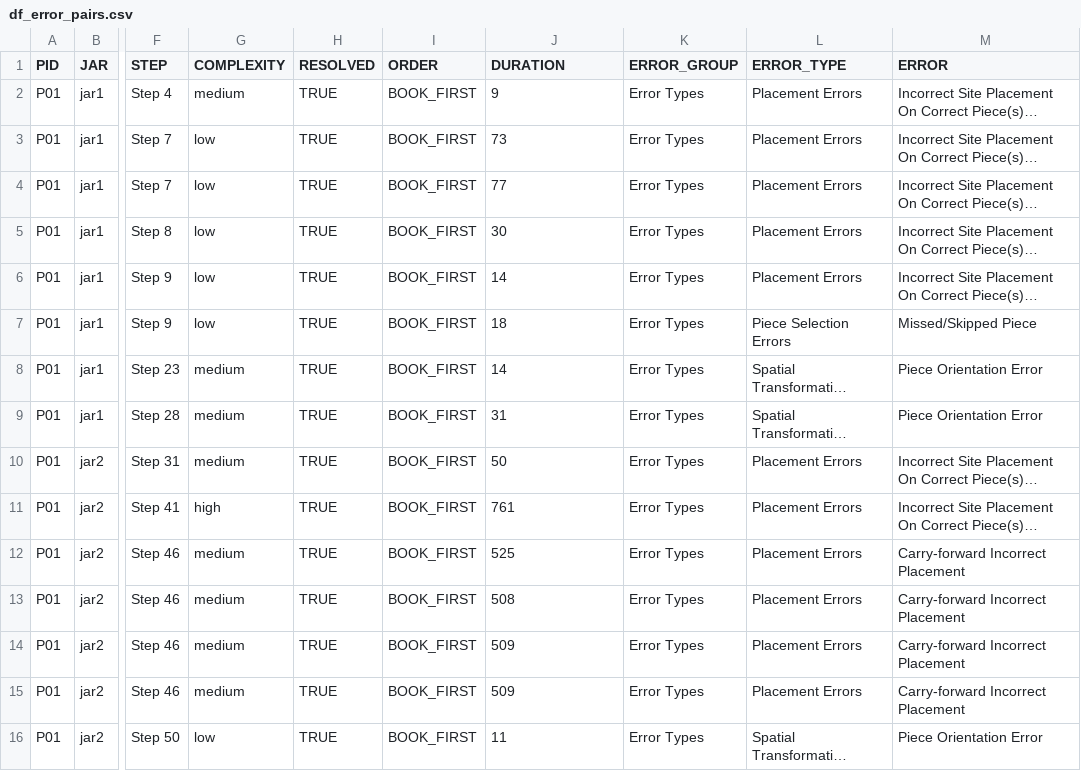
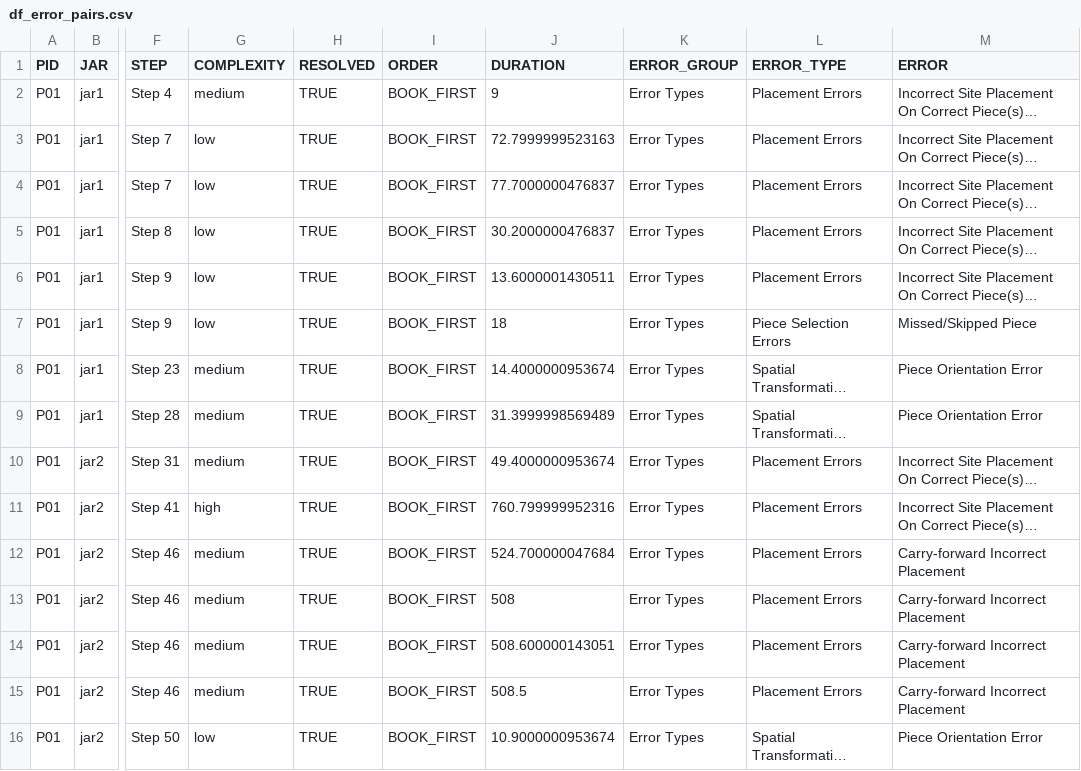
Before and after one commit to madebyafox/ZOE-lego_assembly, a CSV file: data/output/df_error_pairs.csv, drawn as a sheet; only a part is shown, gaps mark what is left out; long unchanged cells end in …; the diff covers the shown part only; the diff names each change by its address in the sheet, - before the commit and + after, or states it on an @@ line.

```diff
--- a/data/output/df_error_pairs.csv
+++ b/data/output/df_error_pairs.csv
-J3 (DURATION): 73
+J3 (DURATION): 72.7999999523163
-J4 (DURATION): 77
+J4 (DURATION): 77.7000000476837
-J5 (DURATION): 30
+J5 (DURATION): 30.2000000476837
-J6 (DURATION): 14
+J6 (DURATION): 13.6000001430511
-J8 (DURATION): 14
+J8 (DURATION): 14.4000000953674
-J9 (DURATION): 31
+J9 (DURATION): 31.3999998569489
-J10 (DURATION): 50
+J10 (DURATION): 49.4000000953674
-J11 (DURATION): 761
+J11 (DURATION): 760.799999952316
-J12 (DURATION): 525
+J12 (DURATION): 524.700000047684
-J14 (DURATION): 509
+J14 (DURATION): 508.600000143051
-J15 (DURATION): 509
+J15 (DURATION): 508.5
-J16 (DURATION): 11
+J16 (DURATION): 10.9000000953674
```
Also changed, not shown: 113 edited cells elsewhere in this file, data/output/df_error_recoveries.csv, data/output/df_errors.csv, 4 other files.
